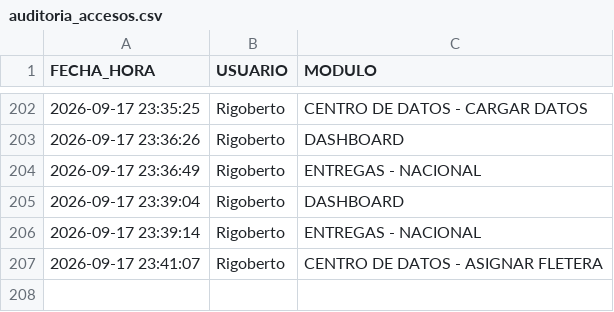
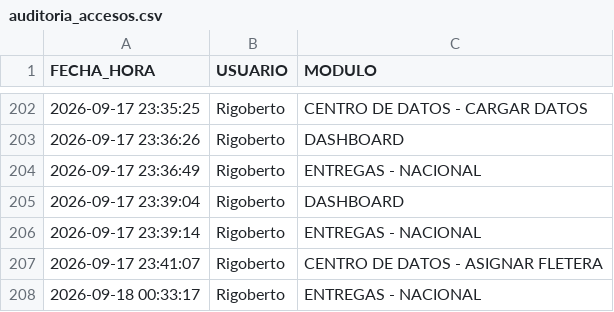
Before and after one commit to RH2026/nexion, a CSV file: auditoria_accesos.csv, drawn as a sheet; only a part is shown, gaps mark what is left out.

Commit message:
Registro de acceso de Rigoberto al módulo ENTREGAS - NACIONAL

```diff
--- a/auditoria_accesos.csv
+++ b/auditoria_accesos.csv
@@ -207 +207,2 @@ FECHA_HORA,USUARIO,MODULO
 2026-09-17 23:41:07,Rigoberto,CENTRO DE DATOS - ASIGNAR FLETERA
+2026-09-18 00:33:17,Rigoberto,ENTREGAS - NACIONAL
```
